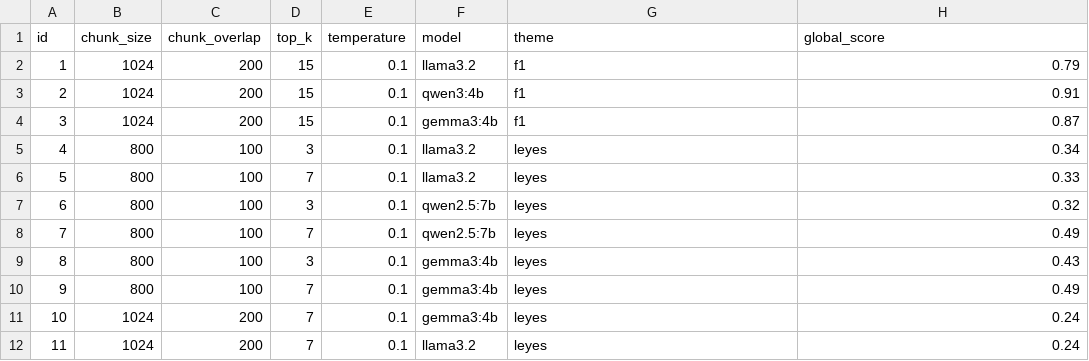
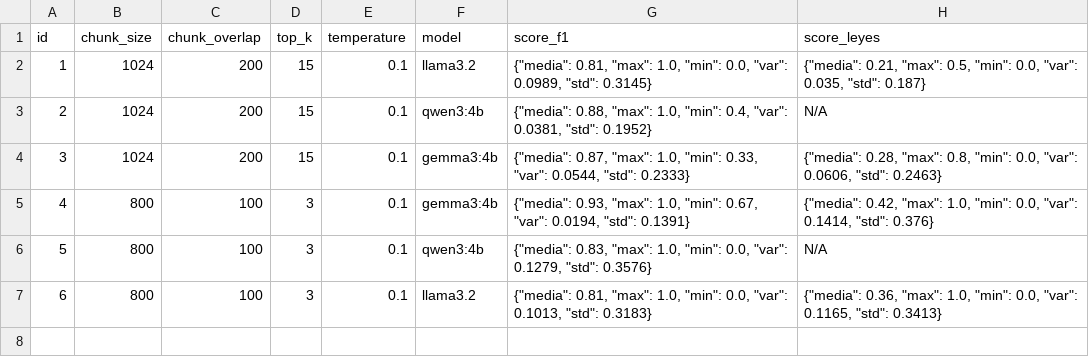
Before and after one commit to danielof26/practicas-ia, a CSV file: docs/results/experiments.csv, drawn as a sheet; removed rows and columns are numbered as before the commit, all else as after; the diff names each change by its address in the sheet, - before the commit and + after, or states it on an @@ line.

```diff
--- a/docs/results/experiments.csv
+++ b/docs/results/experiments.csv
-G1: theme
+G1: score_f1
-H1: global_score
+H1: score_leyes
-G2 (score_f1): f1
+G2 (score_f1): {"media": 0.81, "max": 1.0, "min": 0.0, "var": 0.0989, "std": 0.3145}
-H2 (score_leyes): 0.79
+H2 (score_leyes): {"media": 0.21, "max": 0.5, "min": 0.0, "var": 0.035, "std": 0.187}
-G3 (score_f1): f1
+G3 (score_f1): {"media": 0.88, "max": 1.0, "min": 0.4, "var": 0.0381, "std": 0.1952}
-H3 (score_leyes): 0.91
+H3 (score_leyes): N/A
-G4 (score_f1): f1
+G4 (score_f1): {"media": 0.87, "max": 1.0, "min": 0.33, "var": 0.0544, "std": 0.2333}
-H4 (score_leyes): 0.87
+H4 (score_leyes): {"media": 0.28, "max": 0.8, "min": 0.0, "var": 0.0606, "std": 0.2463}
-F5 (model): llama3.2
+F5 (model): gemma3:4b
-G5 (score_f1): leyes
+G5 (score_f1): {"media": 0.93, "max": 1.0, "min": 0.67, "var": 0.0194, "std": 0.1391}
-H5 (score_leyes): 0.34
+H5 (score_leyes): {"media": 0.42, "max": 1.0, "min": 0.0, "var": 0.1414, "std": 0.376}
-row 6: 5 | 800 | 100 | 7 | 0.1 | llama3.2 | leyes | 0.33
@@ column A (id) renumbered between rows 6 and 7 @@
-F6 (model): qwen2.5:7b
+F6 (model): qwen3:4b
-G6 (score_f1): leyes
+G6 (score_f1): {"media": 0.83, "max": 1.0, "min": 0.0, "var": 0.1279, "std": 0.3576}
-H6 (score_leyes): 0.32
+H6 (score_leyes): N/A
-row 8: 7 | 800 | 100 | 7 | 0.1 | qwen2.5:7b | leyes | 0.49
-F7 (model): gemma3:4b
+F7 (model): llama3.2
-G7 (score_f1): leyes
+G7 (score_f1): {"media": 0.81, "max": 1.0, "min": 0.0, "var": 0.1013, "std": 0.3183}
-H7 (score_leyes): 0.43
+H7 (score_leyes): {"media": 0.36, "max": 1.0, "min": 0.0, "var": 0.1165, "std": 0.3413}
-row 10: 9 | 800 | 100 | 7 | 0.1 | gemma3:4b | leyes | 0.49
-row 11: 10 | 1024 | 200 | 7 | 0.1 | gemma3:4b | leyes | 0.24
-row 12: 11 | 1024 | 200 | 7 | 0.1 | llama3.2 | leyes | 0.24
```
Also changed, not shown: docs/results/f1/validation_f1_gemma3:4b.csv, docs/results/f1/validation_f1_llama3.2.csv, 6 other files.
